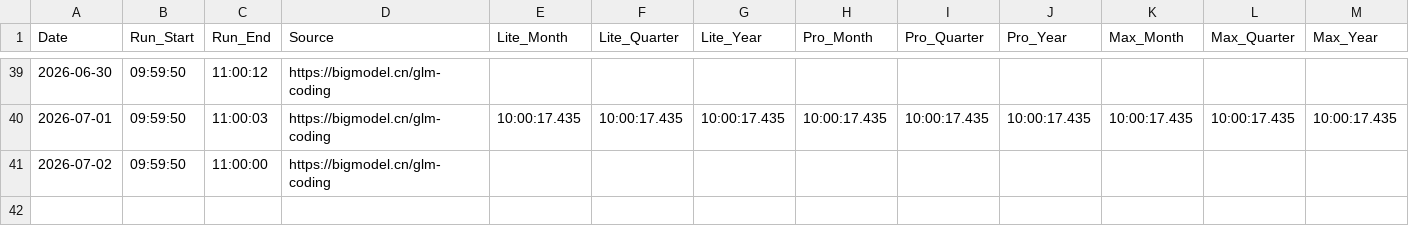
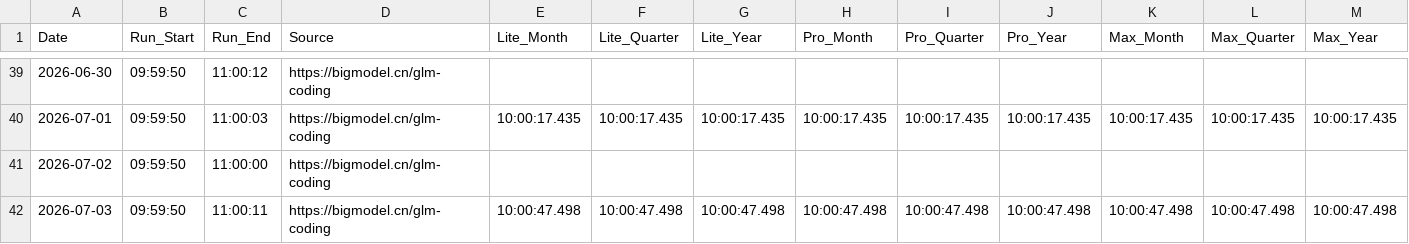
Before and after one commit to Kenneth-Top/workflows-, a CSV file: glm_coding_plan_history.csv, drawn as a sheet; only a part is shown, gaps mark what is left out; rows hold the shown columns only; the diff names each change by its address in the sheet, - before the commit and + after, or states it on an @@ line.

```diff
--- a/glm_coding_plan_history.csv
+++ b/glm_coding_plan_history.csv
+row 42: 2026-07-03 | 09:59:50 | 11:00:11 | https://bigmodel.cn/glm-coding | 10:00:47.498 | 10:00:47.498 | 10:00:47.498 | 10:00:47.498 | 10:00:47.498 | 10:00:47.498 | 10:00:47.498 | 10:00:47.498 | 10:00:47.498
```
Also changed, not shown: 1 other file.
